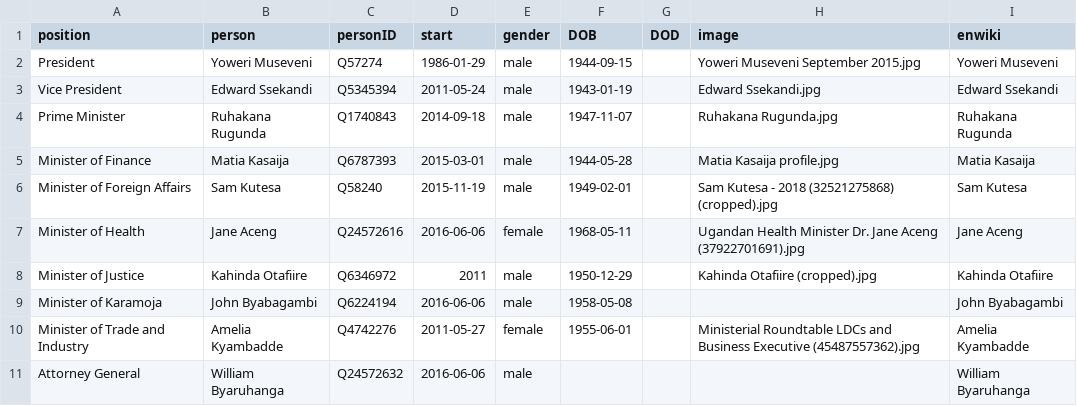
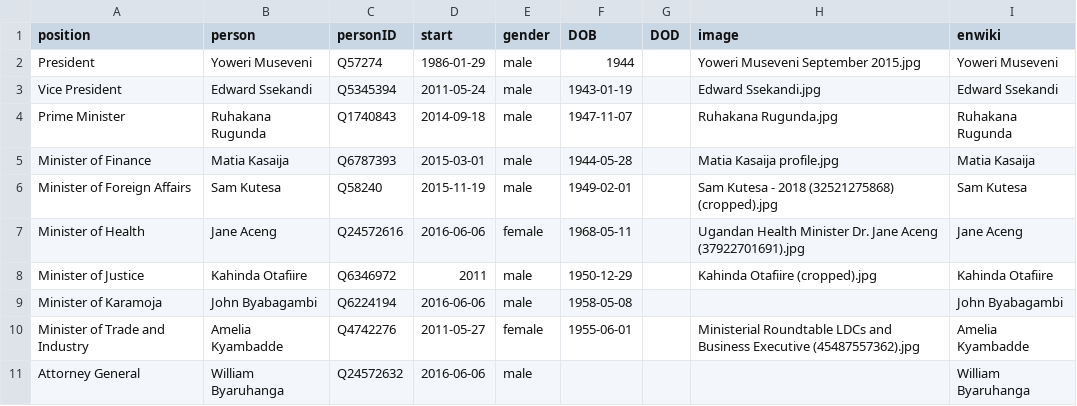
Before and after one commit to every-politician-scrapers/uganda-ministers, a CSV file: html/current.csv, drawn as a sheet.

```diff
--- a/html/current.csv
+++ b/html/current.csv
@@ -1,3 +1,3 @@
 position,person,personID,start,gender,DOB,DOD,image,enwiki
-President,Yoweri Museveni,Q57274,1986-01-29,male,1944-09-15,,Yoweri Museveni September 2015.jpg,Yoweri Museveni
+President,Yoweri Museveni,Q57274,1986-01-29,male,1944,,Yoweri Museveni September 2015.jpg,Yoweri Museveni
 Vice President,Edward Ssekandi,Q5345394,2011-05-24,male,1943-01-19,,Edward Ssekandi.jpg,Edward Ssekandi
```
Also changed, not shown: html/holders21.csv.
